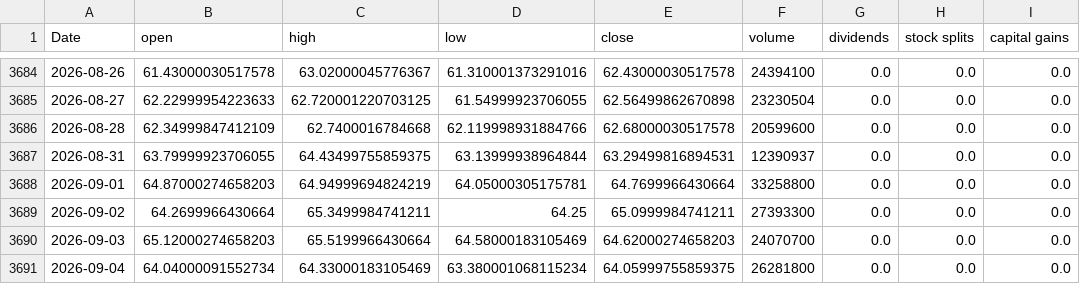
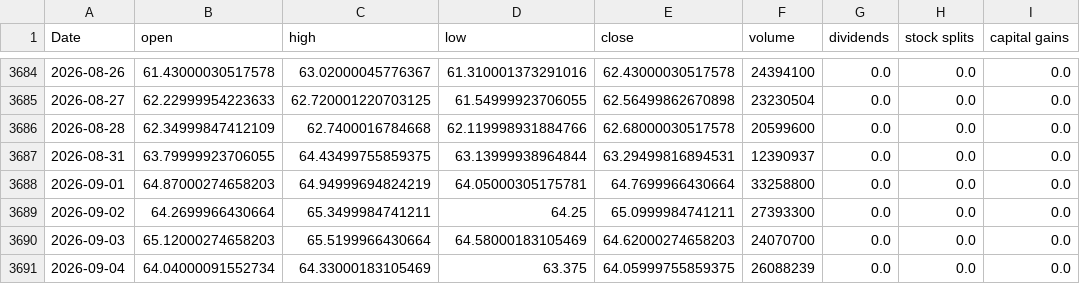
Before and after one commit to Akishai18/SignalM, a CSV file: data/sectors/xle_data.csv, drawn as a sheet; only a part is shown, gaps mark what is left out; the diff names each change by its address in the sheet, - before the commit and + after, or states it on an @@ line.

Commit message:
chore: daily data refresh 2026-09-08

```diff
--- a/data/sectors/xle_data.csv
+++ b/data/sectors/xle_data.csv
-D3691 (low): 63.380001068115234
+D3691 (low): 63.375
-F3691 (volume): 26281800
+F3691 (volume): 26088239
```
Also changed, not shown: data/sectors/xlb_data.csv, data/sectors/xlc_data.csv, 26 other files.
